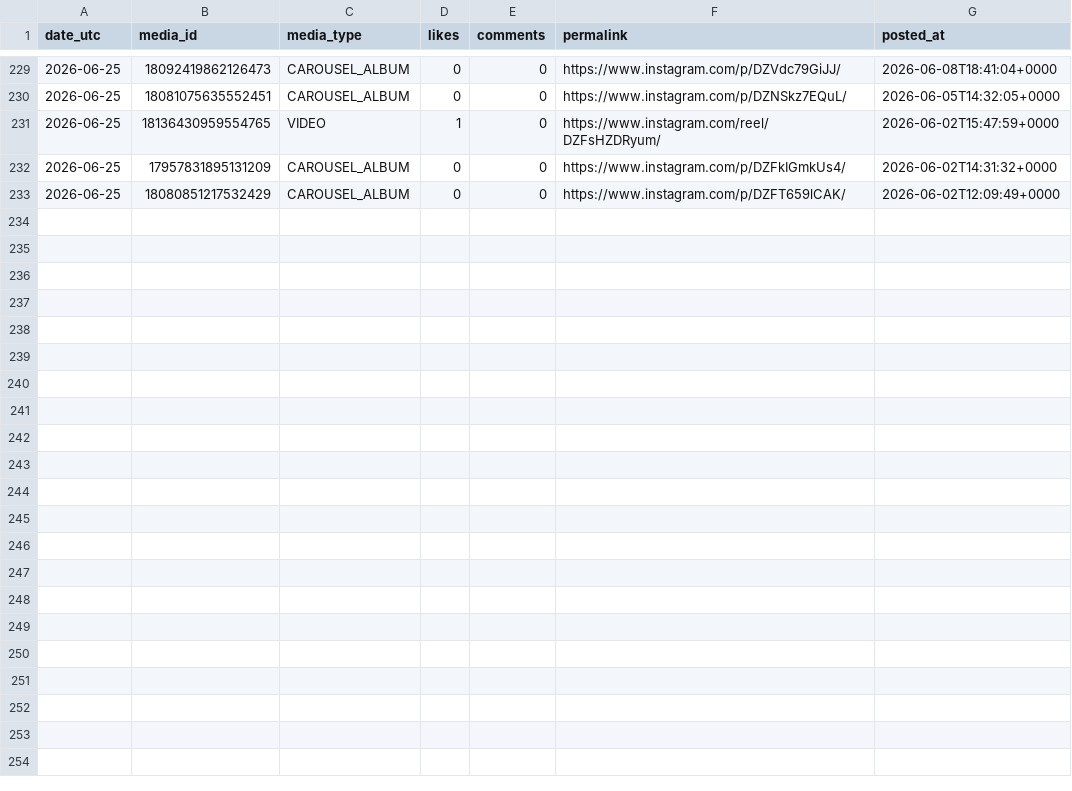
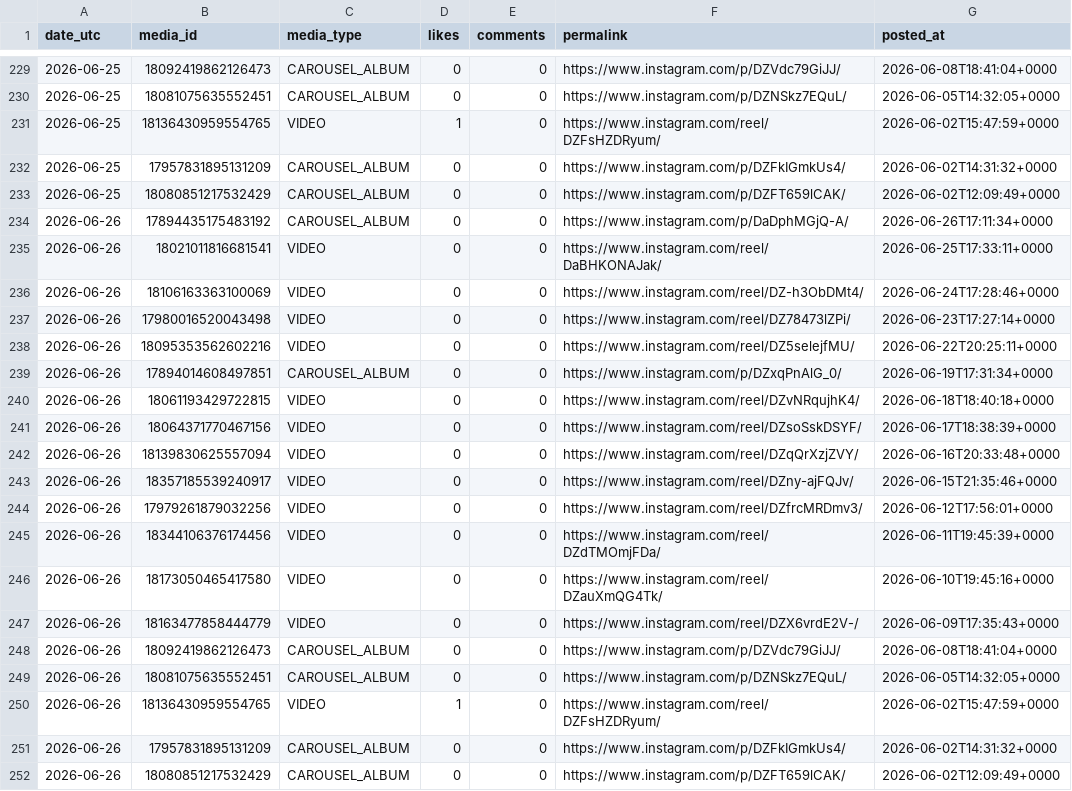
Before and after one commit to kura-naviris/naviris-ig-media, a CSV file: posts.csv, drawn as a sheet; only a part is shown, gaps mark what is left out; the diff names each change by its address in the sheet, - before the commit and + after, or states it on an @@ line.

```diff
--- a/posts.csv
+++ b/posts.csv
+row 234: 2026-06-26 | 17894435175483192 | CAROUSEL_ALBUM | 0 | 0 | https://www.instagram.com/p/DaDphMGjQ-A/ | 2026-06-26T17:11:34+0000
+row 235: 2026-06-26 | 18021011816681541 | VIDEO | 0 | 0 | https://www.instagram.com/reel/DaBHKONAJak/ | 2026-06-25T17:33:11+0000
+row 236: 2026-06-26 | 18106163363100069 | VIDEO | 0 | 0 | https://www.instagram.com/reel/DZ-h3ObDMt4/ | 2026-06-24T17:28:46+0000
+row 237: 2026-06-26 | 17980016520043498 | VIDEO | 0 | 0 | https://www.instagram.com/reel/DZ78473lZPi/ | 2026-06-23T17:27:14+0000
+row 238: 2026-06-26 | 18095353562602216 | VIDEO | 0 | 0 | https://www.instagram.com/reel/DZ5selejfMU/ | 2026-06-22T20:25:11+0000
+row 239: 2026-06-26 | 17894014608497851 | CAROUSEL_ALBUM | 0 | 0 | https://www.instagram.com/p/DZxqPnAlG_0/ | 2026-06-19T17:31:34+0000
+row 240: 2026-06-26 | 18061193429722815 | VIDEO | 0 | 0 | https://www.instagram.com/reel/DZvNRqujhK4/ | 2026-06-18T18:40:18+0000
+row 241: 2026-06-26 | 18064371770467156 | VIDEO | 0 | 0 | https://www.instagram.com/reel/DZsoSskDSYF/ | 2026-06-17T18:38:39+0000
+row 242: 2026-06-26 | 18139830625557094 | VIDEO | 0 | 0 | https://www.instagram.com/reel/DZqQrXzjZVY/ | 2026-06-16T20:33:48+0000
+row 243: 2026-06-26 | 18357185539240917 | VIDEO | 0 | 0 | https://www.instagram.com/reel/DZny-ajFQJv/ | 2026-06-15T21:35:46+0000
+row 244: 2026-06-26 | 17979261879032256 | VIDEO | 0 | 0 | https://www.instagram.com/reel/DZfrcMRDmv3/ | 2026-06-12T17:56:01+0000
+row 245: 2026-06-26 | 18344106376174456 | VIDEO | 0 | 0 | https://www.instagram.com/reel/DZdTMOmjFDa/ | 2026-06-11T19:45:39+0000
+row 246: 2026-06-26 | 18173050465417580 | VIDEO | 0 | 0 | https://www.instagram.com/reel/DZauXmQG4Tk/ | 2026-06-10T19:45:16+0000
+row 247: 2026-06-26 | 18163477858444779 | VIDEO | 0 | 0 | https://www.instagram.com/reel/DZX6vrdE2V-/ | 2026-06-09T17:35:43+0000
+row 248: 2026-06-26 | 18092419862126473 | CAROUSEL_ALBUM | 0 | 0 | https://www.instagram.com/p/DZVdc79GiJJ/ | 2026-06-08T18:41:04+0000
+row 249: 2026-06-26 | 18081075635552451 | CAROUSEL_ALBUM | 0 | 0 | https://www.instagram.com/p/DZNSkz7EQuL/ | 2026-06-05T14:32:05+0000
+row 250: 2026-06-26 | 18136430959554765 | VIDEO | 1 | 0 | https://www.instagram.com/reel/DZFsHZDRyum/ | 2026-06-02T15:47:59+0000
+row 251: 2026-06-26 | 17957831895131209 | CAROUSEL_ALBUM | 0 | 0 | https://www.instagram.com/p/DZFkIGmkUs4/ | 2026-06-02T14:31:32+0000
+row 252: 2026-06-26 | 18080851217532429 | CAROUSEL_ALBUM | 0 | 0 | https://www.instagram.com/p/DZFT659lCAK/ | 2026-06-02T12:09:49+0000
```
Also changed, not shown: growth.csv.
